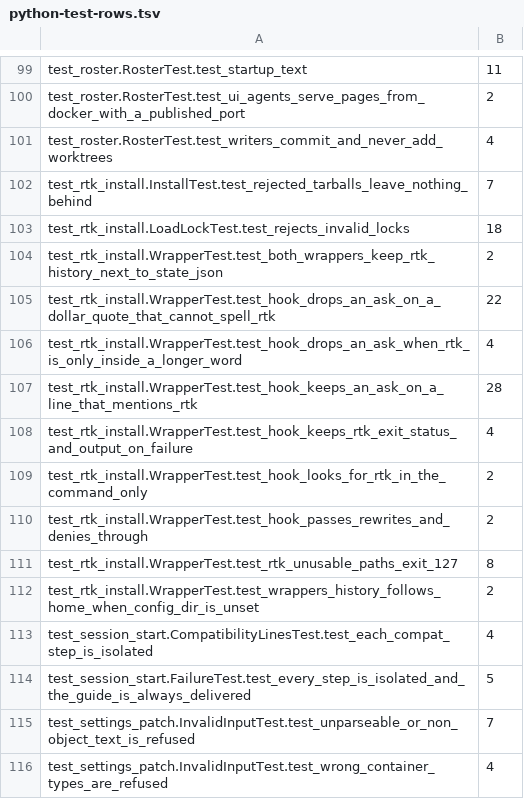
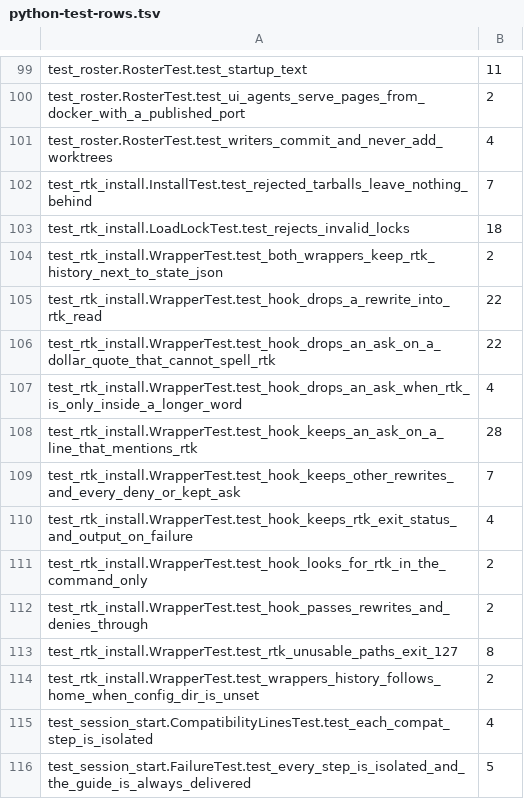
Before and after one commit to rbonweb/anthology, a TSV file: port/python-test-rows.tsv, drawn as a sheet; only a part is shown, gaps mark what is left out; the shorter side is filled out with more unchanged rows; the diff names each change by its address in the sheet, - before the commit and + after, or states it on an @@ line.

```diff
--- a/port/python-test-rows.tsv
+++ b/port/python-test-rows.tsv
+row 105: test_rtk_install.WrapperTest.test_hook_drops_a_rewrite_into_rtk_read | 22
+row 109: test_rtk_install.WrapperTest.test_hook_keeps_other_rewrites_and_every_deny_or_kept_ask | 7
```
Also changed, not shown: port/ledger/test_doctor.tsv, port/ledger/test_rtk_install.tsv, 11 other files.
